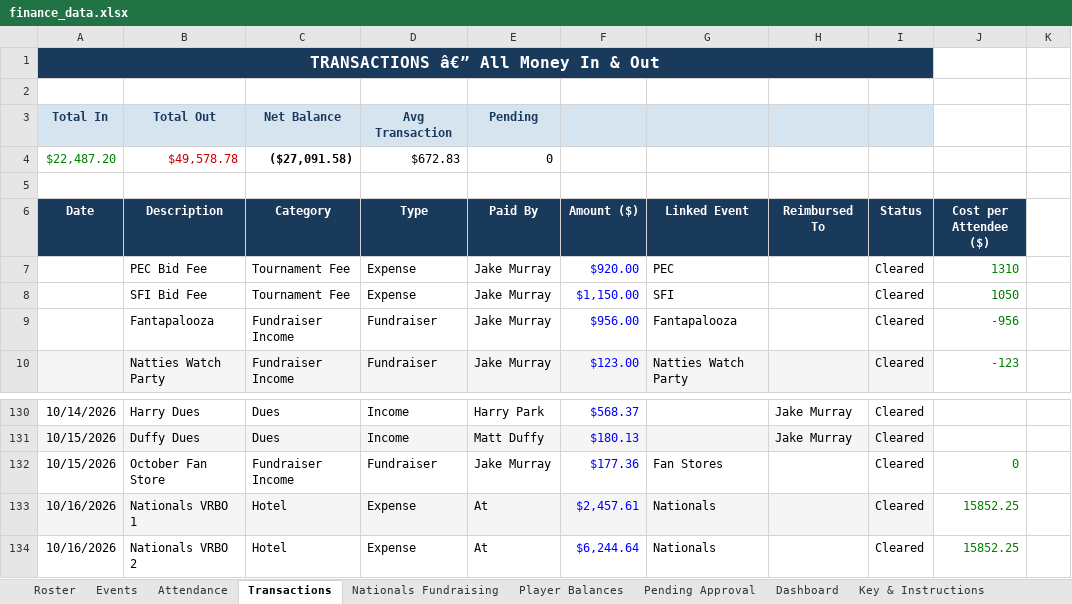
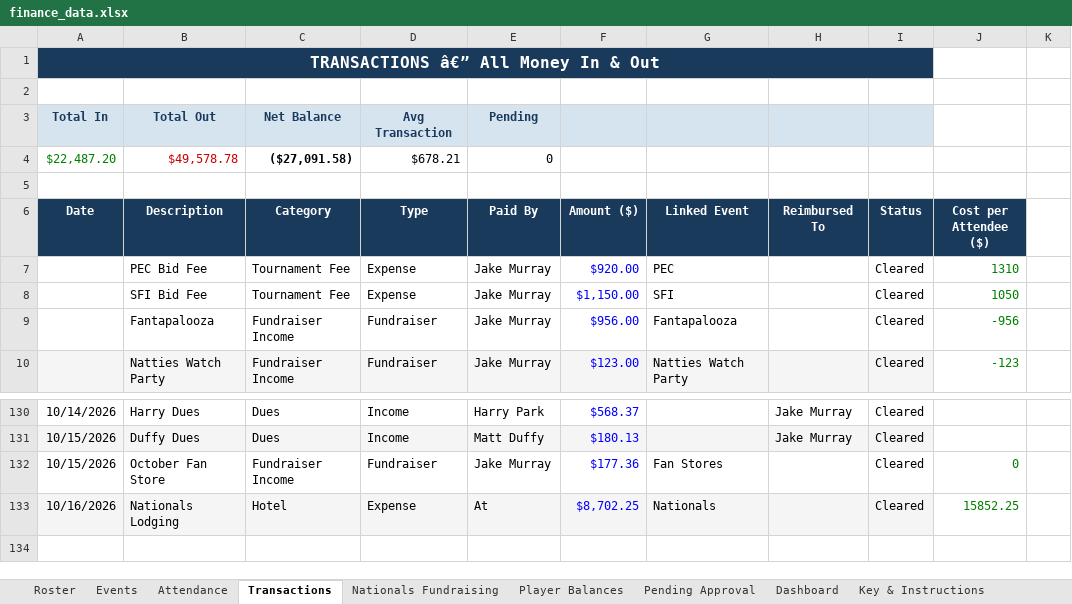
Before and after one commit to jakepmurray/port-finances-26, an Excel workbook: finance_data.xlsx, sheet Transactions, drawn as a sheet; only a part is shown, gaps mark what is left out; values as stored, in another font and other column widths than the file's, no borders; charts and pictures not drawn; the diff names each change by its address in the sheet, - before the commit and + after, or states it on an @@ line.

Commit message:
Merge Nationals VRBO rows into Nationals Lodging

```diff
--- a/finance_data.xlsx (sheet Transactions)
+++ b/finance_data.xlsx (sheet Transactions)
-D4 (Type): $672.83
+D4 (Type): $678.21
-B133 (Description): Nationals VRBO 1
+B133 (Description): Nationals Lodging
-F133 (Amount ($)): $2,457.61
+F133 (Amount ($)): $8,702.25
-row 134: 10/16/2026 | Nationals VRBO 2 | Hotel | Expense | At | $6,244.64 | Nationals |  | Cleared | 15852.25
```
Also changed, not shown: sheet Attendance.
